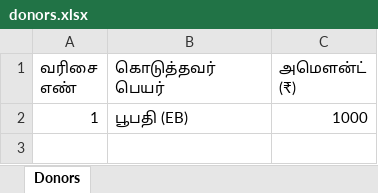
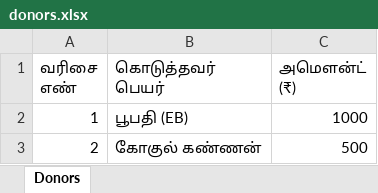
Before and after one commit to SureshPrakasam94/sithivinayagar-srs, an Excel workbook: data/donors.xlsx, sheet Donors, drawn as a sheet; values as stored, in another font and other column widths than the file's, no borders; the diff names each change by its address in the sheet, - before the commit and + after, or states it on an @@ line.

Commit message:
donors update 2026-09-12T14:27:37.167Z

```diff
--- a/data/donors.xlsx (sheet Donors)
+++ b/data/donors.xlsx (sheet Donors)
+row 3: 2 | கோகுல் கண்ணன் | 500
```
